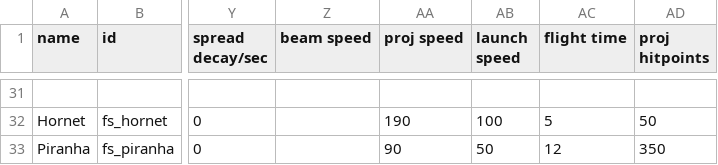
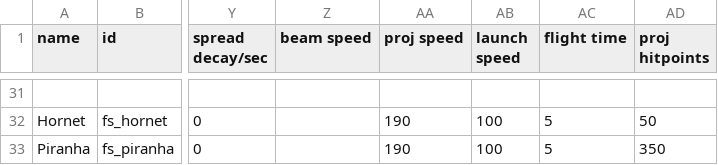
Before and after one commit to mechwars/Freespace, a CSV file: data/weapons/weapon_data.csv, drawn as a sheet; only a part is shown, gaps mark what is left out; the diff names each change by its address in the sheet, - before the commit and + after, or states it on an @@ line.

Commit message:
Increased Piranha speed, made bomblets track targets

```diff
--- a/data/weapons/weapon_data.csv
+++ b/data/weapons/weapon_data.csv
-AA33 (proj speed): 90
+AA33 (proj speed): 190
-AB33 (launch speed): 50
+AB33 (launch speed): 100
-AC33 (flight time): 12
+AC33 (flight time): 5
```
Also changed, not shown: 1 other file.
